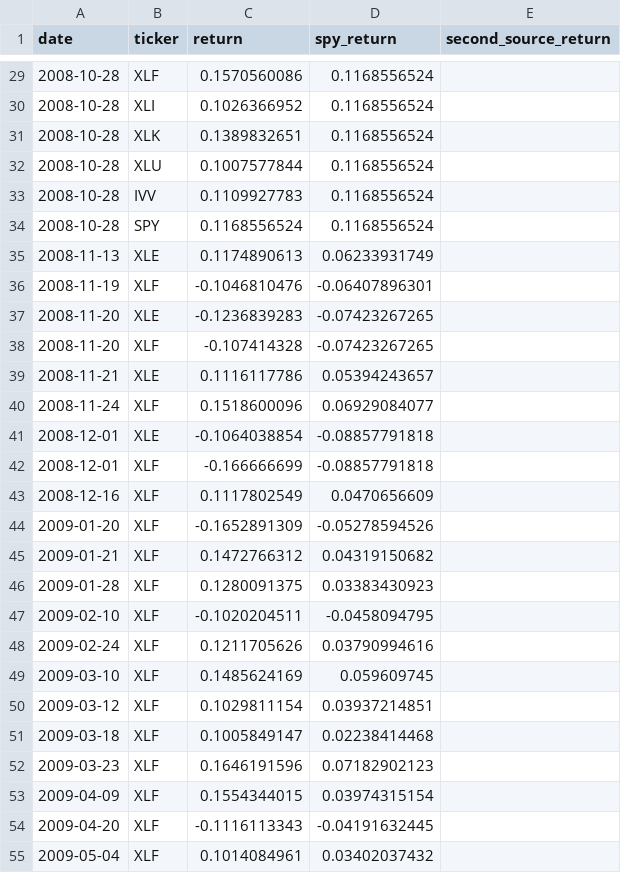
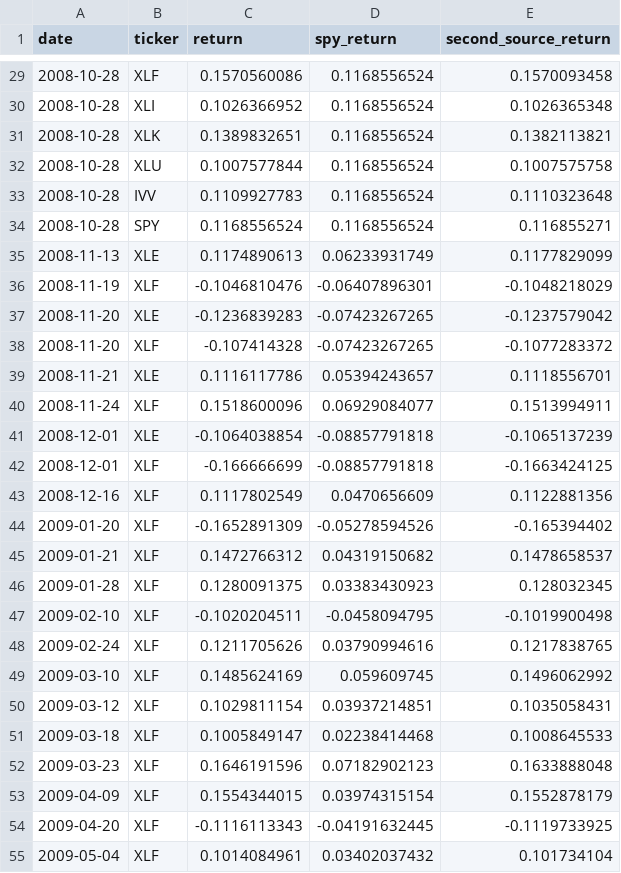
Before and after one commit to IIxoskeletonII/Data-Driven-Models-For-Investment-Project, a CSV file: data/qa/big_moves_close.csv, drawn as a sheet; only a part is shown, gaps mark what is left out; the diff covers the shown part only.

Commit message:
data: second-source QA check against investing.com (219/220; S47-1)

```diff
--- a/data/qa/big_moves_close.csv
+++ b/data/qa/big_moves_close.csv
@@ -29,27 +29,27 @@ date,ticker,return,spy_return,second_source_return
-2008-10-28,XLF,0.1570560086,0.1168556524,
-2008-10-28,XLI,0.1026366952,0.1168556524,
-2008-10-28,XLK,0.1389832651,0.1168556524,
-2008-10-28,XLU,0.1007577844,0.1168556524,
-2008-10-28,IVV,0.1109927783,0.1168556524,
-2008-10-28,SPY,0.1168556524,0.1168556524,
-2008-11-13,XLE,0.1174890613,0.06233931749,
-2008-11-19,XLF,-0.1046810476,-0.06407896301,
-2008-11-20,XLE,-0.1236839283,-0.07423267265,
-2008-11-20,XLF,-0.107414328,-0.07423267265,
-2008-11-21,XLE,0.1116117786,0.05394243657,
-2008-11-24,XLF,0.1518600096,0.06929084077,
-2008-12-01,XLE,-0.1064038854,-0.08857791818,
-2008-12-01,XLF,-0.166666699,-0.08857791818,
-2008-12-16,XLF,0.1117802549,0.0470656609,
-2009-01-20,XLF,-0.1652891309,-0.05278594526,
-2009-01-21,XLF,0.1472766312,0.04319150682,
-2009-01-28,XLF,0.1280091375,0.03383430923,
-2009-02-10,XLF,-0.1020204511,-0.0458094795,
-2009-02-24,XLF,0.1211705626,0.03790994616,
-2009-03-10,XLF,0.1485624169,0.059609745,
-2009-03-12,XLF,0.1029811154,0.03937214851,
-2009-03-18,XLF,0.1005849147,0.02238414468,
-2009-03-23,XLF,0.1646191596,0.07182902123,
-2009-04-09,XLF,0.1554344015,0.03974315154,
-2009-04-20,XLF,-0.1116113343,-0.04191632445,
-2009-05-04,XLF,0.1014084961,0.03402037432,
+2008-10-28,XLF,0.1570560086,0.1168556524,0.1570093458
+2008-10-28,XLI,0.1026366952,0.1168556524,0.1026365348
+2008-10-28,XLK,0.1389832651,0.1168556524,0.1382113821
+2008-10-28,XLU,0.1007577844,0.1168556524,0.1007575758
+2008-10-28,IVV,0.1109927783,0.1168556524,0.1110323648
+2008-10-28,SPY,0.1168556524,0.1168556524,0.116855271
+2008-11-13,XLE,0.1174890613,0.06233931749,0.1177829099
+2008-11-19,XLF,-0.1046810476,-0.06407896301,-0.1048218029
+2008-11-20,XLE,-0.1236839283,-0.07423267265,-0.1237579042
+2008-11-20,XLF,-0.107414328,-0.07423267265,-0.1077283372
+2008-11-21,XLE,0.1116117786,0.05394243657,0.1118556701
+2008-11-24,XLF,0.1518600096,0.06929084077,0.1513994911
+2008-12-01,XLE,-0.1064038854,-0.08857791818,-0.1065137239
+2008-12-01,XLF,-0.166666699,-0.08857791818,-0.1663424125
+2008-12-16,XLF,0.1117802549,0.0470656609,0.1122881356
+2009-01-20,XLF,-0.1652891309,-0.05278594526,-0.165394402
+2009-01-21,XLF,0.1472766312,0.04319150682,0.1478658537
+2009-01-28,XLF,0.1280091375,0.03383430923,0.128032345
+2009-02-10,XLF,-0.1020204511,-0.0458094795,-0.1019900498
+2009-02-24,XLF,0.1211705626,0.03790994616,0.1217838765
+2009-03-10,XLF,0.1485624169,0.059609745,0.1496062992
+2009-03-12,XLF,0.1029811154,0.03937214851,0.1035058431
+2009-03-18,XLF,0.1005849147,0.02238414468,0.1008645533
+2009-03-23,XLF,0.1646191596,0.07182902123,0.1633888048
+2009-04-09,XLF,0.1554344015,0.03974315154,0.1552878179
+2009-04-20,XLF,-0.1116113343,-0.04191632445,-0.1119733925
+2009-05-04,XLF,0.1014084961,0.03402037432,0.101734104
```
Also changed, not shown: 58 edited cells elsewhere in this file, data/qa/big_moves_open.csv, data/qa/corporate_action_windows.csv, 5 other files.
